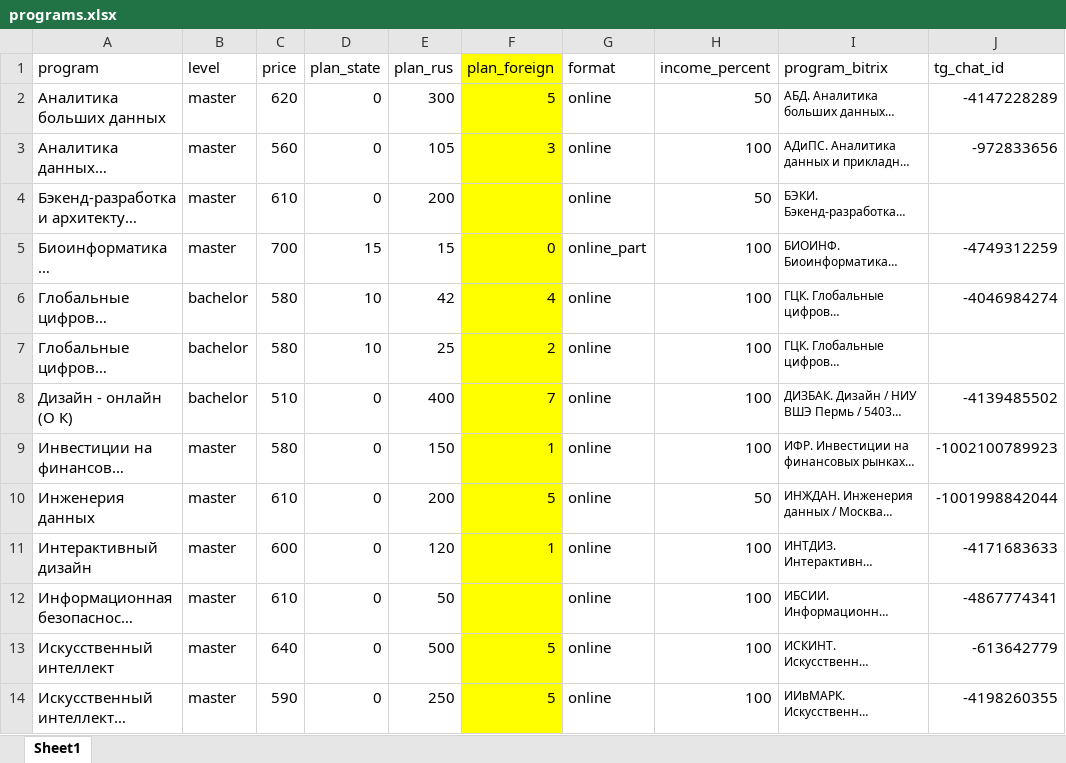
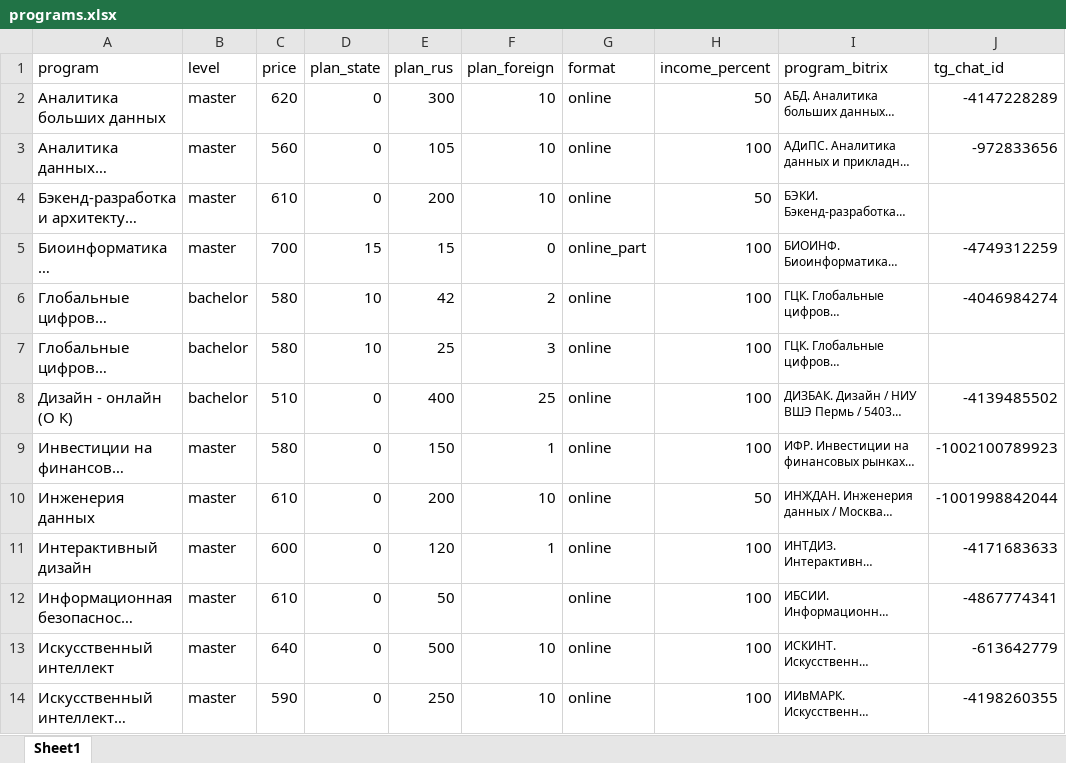
Before and after one commit to iasonov/HSE_dashboard, an Excel workbook: templates/programs.xlsx, sheet Sheet1, drawn as a sheet; only a part is shown; long unchanged cells end in …; values as stored, in another font and other column widths than the file's, no borders; the diff covers the shown part only; the diff names each change by its address in the sheet, - before the commit and + after, or states it on an @@ line.

Commit message:
Programs updated

```diff
--- a/templates/programs.xlsx (sheet Sheet1)
+++ b/templates/programs.xlsx (sheet Sheet1)
-F1:F14 fill: #FFFF00
+F1:F14 fill: none
-F2 (plan_foreign): 5
+F2 (plan_foreign): 10
-F3 (plan_foreign): 3
+F3 (plan_foreign): 10
-F4 (plan_foreign): (empty)
+F4 (plan_foreign): 10
-F6 (plan_foreign): 4
+F6 (plan_foreign): 2
-F7 (plan_foreign): 2
+F7 (plan_foreign): 3
-F8 (plan_foreign): 7
+F8 (plan_foreign): 25
-F10 (plan_foreign): 5
+F10 (plan_foreign): 10
-F13:F14 (plan_foreign): 5
+F13:F14 (plan_foreign): 10
```
Also changed, not shown: 26 edited cells and cell formats elsewhere in this sheet.
